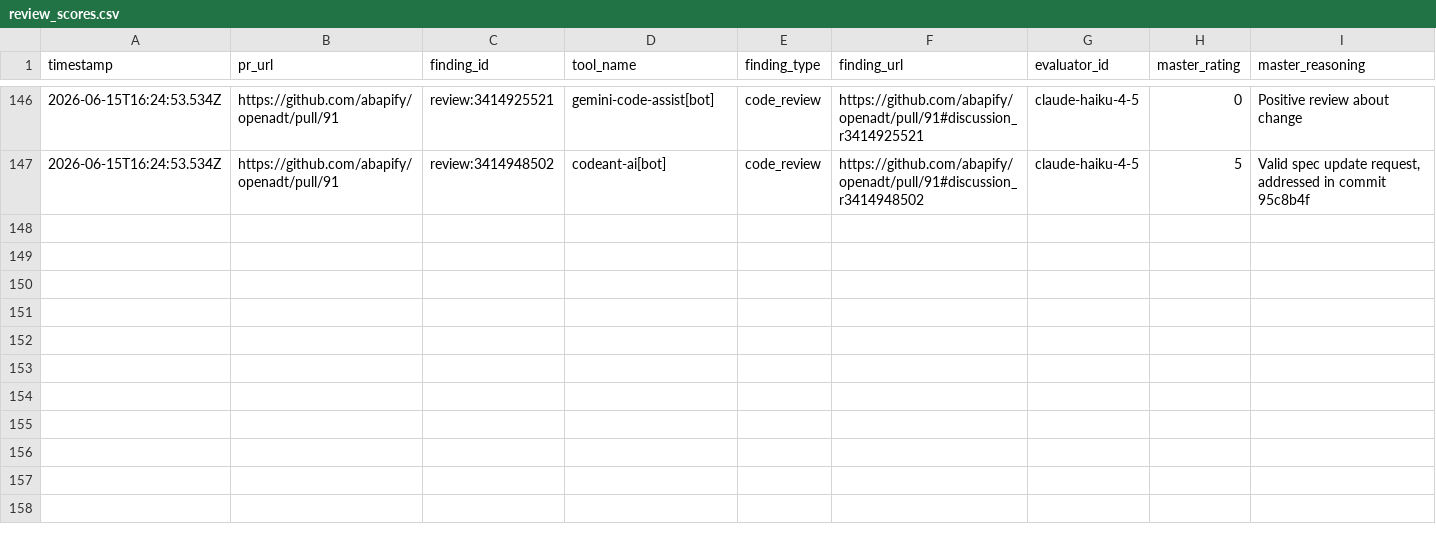
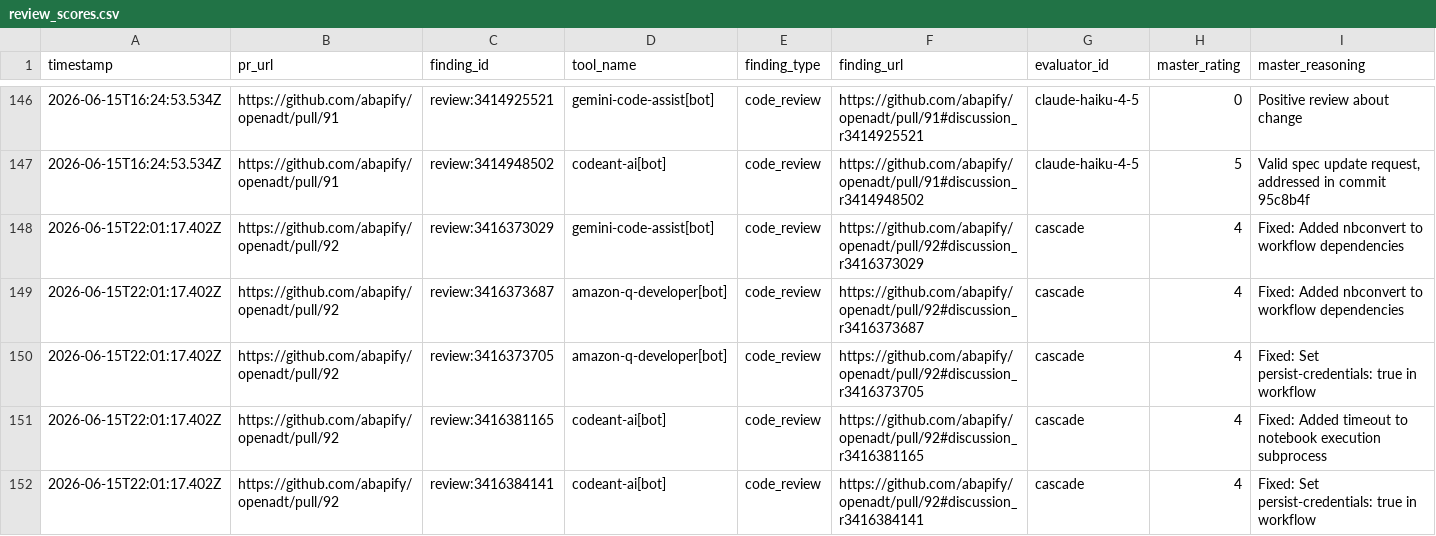
Before and after one commit to ThePlenkov/openadt, a CSV file: .agents/act/review_scores.csv, drawn as a sheet; only a part is shown, gaps mark what is left out; rows hold the shown columns only; the diff covers the shown part only; the diff names each change by its address in the sheet, - before the commit and + after, or states it on an @@ line.

Commit message:
chore(act): rate 9 review findings for PR #92
Rated all codeant-ai, amazon-q-developer, coderabbitai, and gemini-code-assist
review findings. All issues were addressed in previous commits (timeout,
persist-credentials, nbconvert, Docker example, README spec update).

```diff
--- a/.agents/act/review_scores.csv
+++ b/.agents/act/review_scores.csv
+row 148: 2026-06-15T22:01:17.402Z | https://github.com/abapify/openadt/pull/92 | review:3416373029 | gemini-code-assist[bot] | code_review | https://github.com/abapify/openadt/pull/92#discussion_r3416373029 | cascade | 4 | Fixed: Added nbconvert to workflow dependencies
+row 149: 2026-06-15T22:01:17.402Z | https://github.com/abapify/openadt/pull/92 | review:3416373687 | amazon-q-developer[bot] | code_review | https://github.com/abapify/openadt/pull/92#discussion_r3416373687 | cascade | 4 | Fixed: Added nbconvert to workflow dependencies
+row 150: 2026-06-15T22:01:17.402Z | https://github.com/abapify/openadt/pull/92 | review:3416373705 | amazon-q-developer[bot] | code_review | https://github.com/abapify/openadt/pull/92#discussion_r3416373705 | cascade | 4 | Fixed: Set persist-credentials: true in workflow
+row 151: 2026-06-15T22:01:17.402Z | https://github.com/abapify/openadt/pull/92 | review:3416381165 | codeant-ai[bot] | code_review | https://github.com/abapify/openadt/pull/92#discussion_r3416381165 | cascade | 4 | Fixed: Added timeout to notebook execution subprocess
+row 152: 2026-06-15T22:01:17.402Z | https://github.com/abapify/openadt/pull/92 | review:3416384141 | codeant-ai[bot] | code_review | https://github.com/abapify/openadt/pull/92#discussion_r3416384141 | cascade | 4 | Fixed: Set persist-credentials: true in workflow
```
Also changed, not shown: 4 added rows elsewhere in this file.
